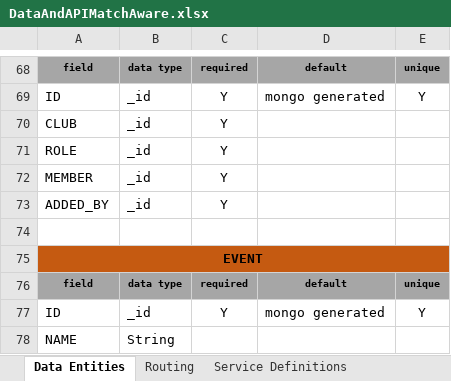
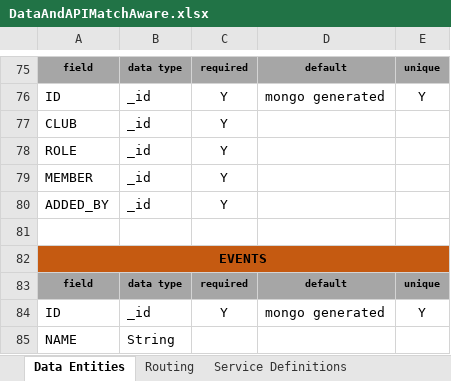
Before and after one commit to patrickborrelli/match-aware, an Excel workbook: documentation/DataAndAPIMatchAware.xlsx, sheet Data Entities, drawn as a sheet; only a part is shown, gaps mark what is left out; values as stored, in another font and other column widths than the file's, no borders; addresses are those after the commit; the diff covers the shown part only; the diff names each change by its address in the sheet, - before the commit and + after, or states it on an @@ line.

```diff
--- a/documentation/DataAndAPIMatchAware.xlsx (sheet Data Entities)
+++ b/documentation/DataAndAPIMatchAware.xlsx (sheet Data Entities)
-A82: EVENT
+A82: EVENTS
```
Also changed, not shown: 10 added rows, 1 removed row, 5 edited cells and cell formats elsewhere in this sheet, sheet Routing.
